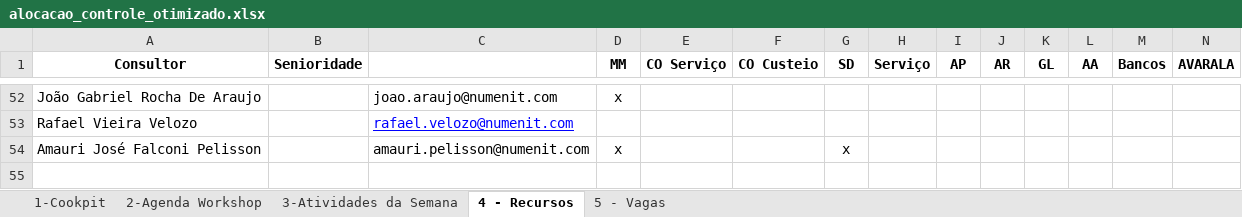
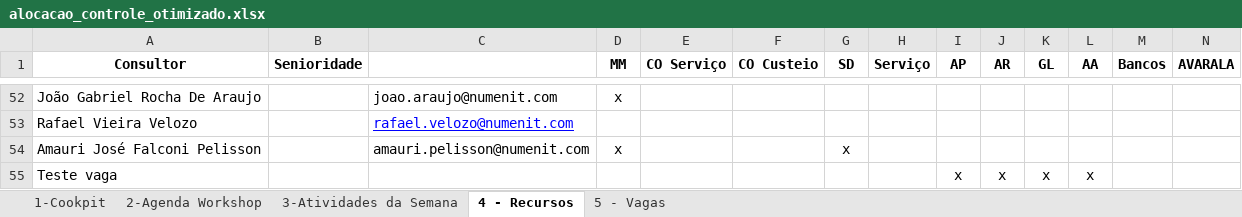
Before and after one commit to giovannaz-ctrl/Recursos, an Excel workbook: alocacao_controle_otimizado.xlsx, sheet 4 - Recursos, drawn as a sheet; only a part is shown, gaps mark what is left out; values as stored, in another font and other column widths than the file's, no borders; rows hold the shown columns only; the diff names each change by its address in the sheet, - before the commit and + after, or states it on an @@ line.

Commit message:
Add files via upload

```diff
--- a/alocacao_controle_otimizado.xlsx (sheet 4 - Recursos)
+++ b/alocacao_controle_otimizado.xlsx (sheet 4 - Recursos)
+row 55: Teste vaga |  |  |  |  |  |  |  | x | x | x | x
```
